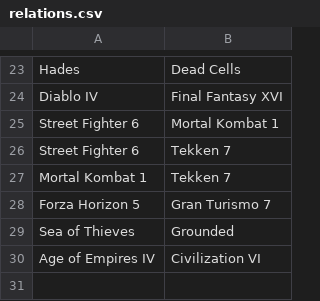
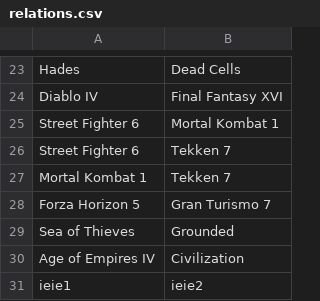
Before and after one commit to osizk/Game-Recommendation-System, a CSV file: relations.csv, drawn as a sheet; only a part is shown, gaps mark what is left out.

```diff
--- a/relations.csv
+++ b/relations.csv
@@ -29,2 +29,3 @@ Forza Horizon 5,Gran Turismo 7
 Sea of Thieves,Grounded
-Age of Empires IV,Civilization VI
+Age of Empires IV,Civilization
+ieie1,ieie2
```
Also changed, not shown: 7 other files.
